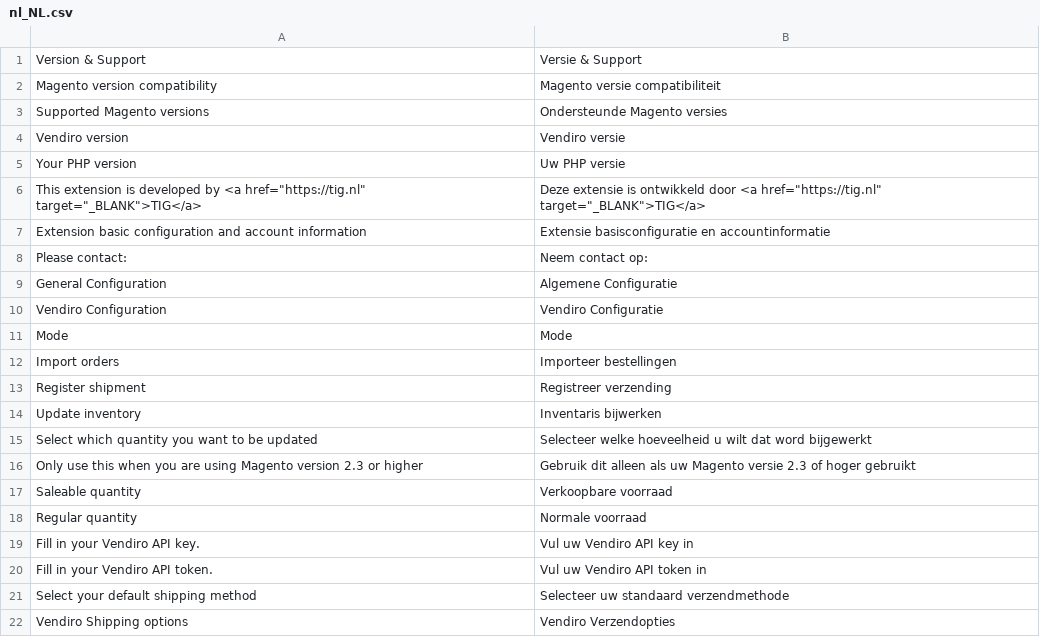
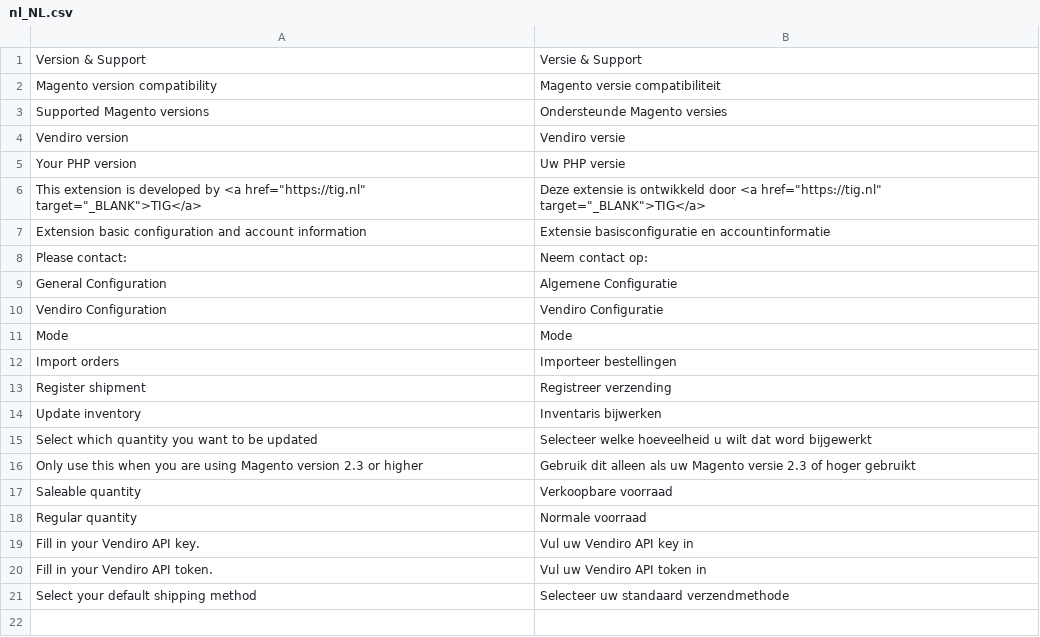
Before and after one commit to Vendiro/magento2-plugin-old, a CSV file: i18n/nl_NL.csv, drawn as a sheet; the diff names each change by its address in the sheet, - before the commit and + after, or states it on an @@ line.

```diff
--- a/i18n/nl_NL.csv
+++ b/i18n/nl_NL.csv
-row 22: Vendiro Shipping options | Vendiro Verzendopties
```
Also changed, not shown: 11 other files.
